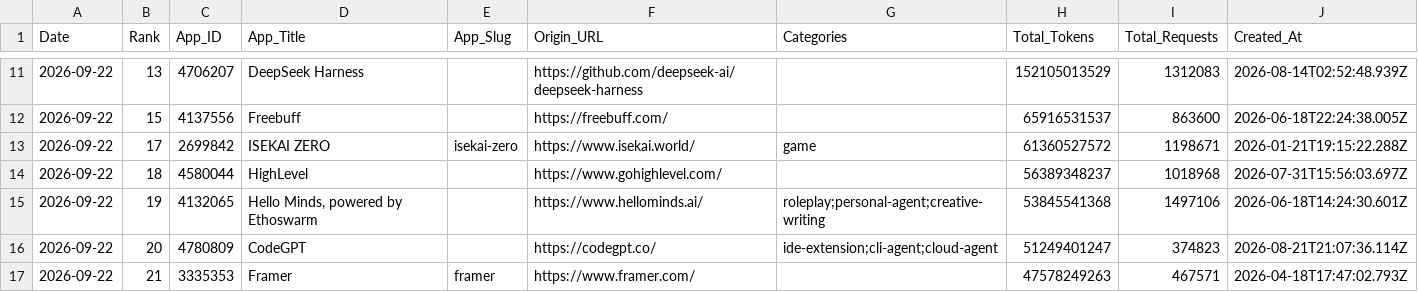
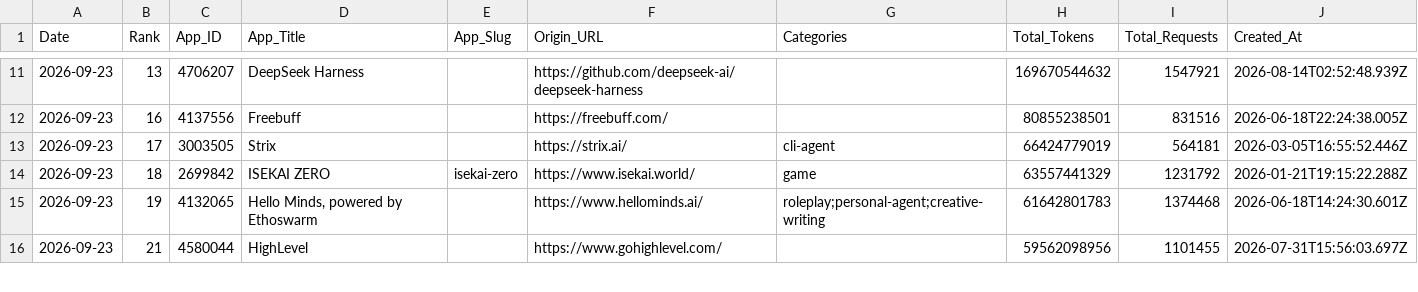
Before and after one commit to Kenneth-Top/workflows-, a CSV file: openrouter_apps_records.csv, drawn as a sheet; only a part is shown, gaps mark what is left out; the diff covers the shown part only.

```diff
--- a/openrouter_apps_records.csv
+++ b/openrouter_apps_records.csv
@@ -11,7 +11,6 @@
-2026-09-22,13,4706207,DeepSeek Harness,,https://github.com/deepseek-ai/deepseek-harness,,152105013529,1312083,2026-08-14T02:52:48.939Z
-2026-09-22,15,4137556,Freebuff,,https://freebuff.com/,,65916531537,863600,2026-06-18T22:24:38.005Z
-2026-09-22,17,2699842,ISEKAI ZERO,isekai-zero,https://www.isekai.world/,game,61360527572,1198671,2026-01-21T19:15:22.288Z
-2026-09-22,18,4580044,HighLevel,,https://www.gohighlevel.com/,,56389348237,1018968,2026-07-31T15:56:03.697Z
-2026-09-22,19,4132065,"Hello Minds, powered by Ethoswarm",,https://www.hellominds.ai/,roleplay;personal-agent;creative-writing,53845541368,1497106,2026-06-18T14:24:30.601Z
-2026-09-22,20,4780809,CodeGPT,,https://codegpt.co/,ide-extension;cli-agent;cloud-agent,51249401247,374823,2026-08-21T21:07:36.114Z
-2026-09-22,21,3335353,Framer,framer,https://www.framer.com/,,47578249263,467571,2026-04-18T17:47:02.793Z
+2026-09-23,13,4706207,DeepSeek Harness,,https://github.com/deepseek-ai/deepseek-harness,,169670544632,1547921,2026-08-14T02:52:48.939Z
+2026-09-23,16,4137556,Freebuff,,https://freebuff.com/,,80855238501,831516,2026-06-18T22:24:38.005Z
+2026-09-23,17,3003505,Strix,,https://strix.ai/,cli-agent,66424779019,564181,2026-03-05T16:55:52.446Z
+2026-09-23,18,2699842,ISEKAI ZERO,isekai-zero,https://www.isekai.world/,game,63557441329,1231792,2026-01-21T19:15:22.288Z
+2026-09-23,19,4132065,"Hello Minds, powered by Ethoswarm",,https://www.hellominds.ai/,roleplay;personal-agent;creative-writing,61642801783,1374468,2026-06-18T14:24:30.601Z
+2026-09-23,21,4580044,HighLevel,,https://www.gohighlevel.com/,,59562098956,1101455,2026-07-31T15:56:03.697Z
```
Also changed, not shown: 2 added rows, 1 removed row and 72 edited cells elsewhere in this file, openrouter_category_usage_records.csv, openrouter_market_share_records.csv, 2 other files.
